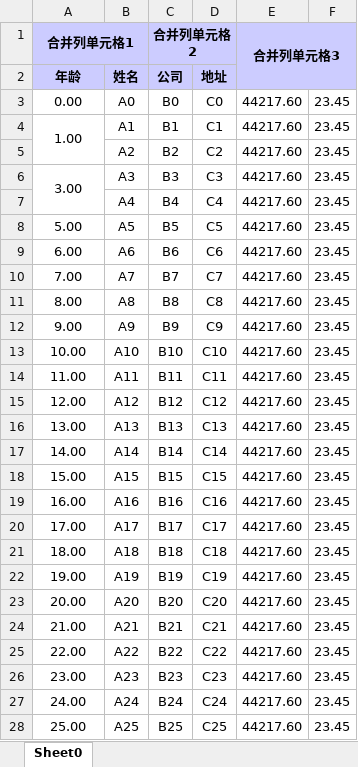
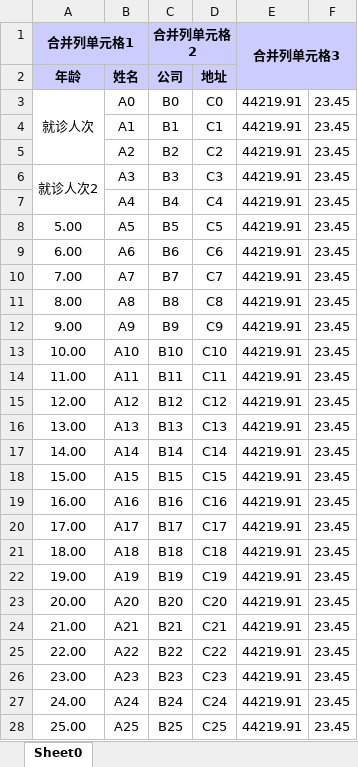
Before and after one commit to hugozhang/easy-widget, an Excel workbook: easy-widget-excel/中文.xlsx, sheet Sheet0, drawn as a sheet; only a part is shown; values as stored, in another font and other column widths than the file's, no borders; the diff covers the shown part only; the diff names each change by its address in the sheet, - before the commit and + after, or states it on an @@ line.

```diff
--- a/easy-widget-excel/中文.xlsx (sheet Sheet0)
+++ b/easy-widget-excel/中文.xlsx (sheet Sheet0)
-A3 (年龄): 0.00
+A3 (年龄): 就诊人次
+A3:A5 merged
-E3:E28: 44217.60
+E3:E28: 44219.91
-A4 (年龄): 1.00
+A4 (年龄): (empty)
-A4:A5 merged
-A6 (年龄): 3.00
+A6 (年龄): 就诊人次2
```
Also changed, not shown: 974 edited cells elsewhere in this sheet, 10 other files.
